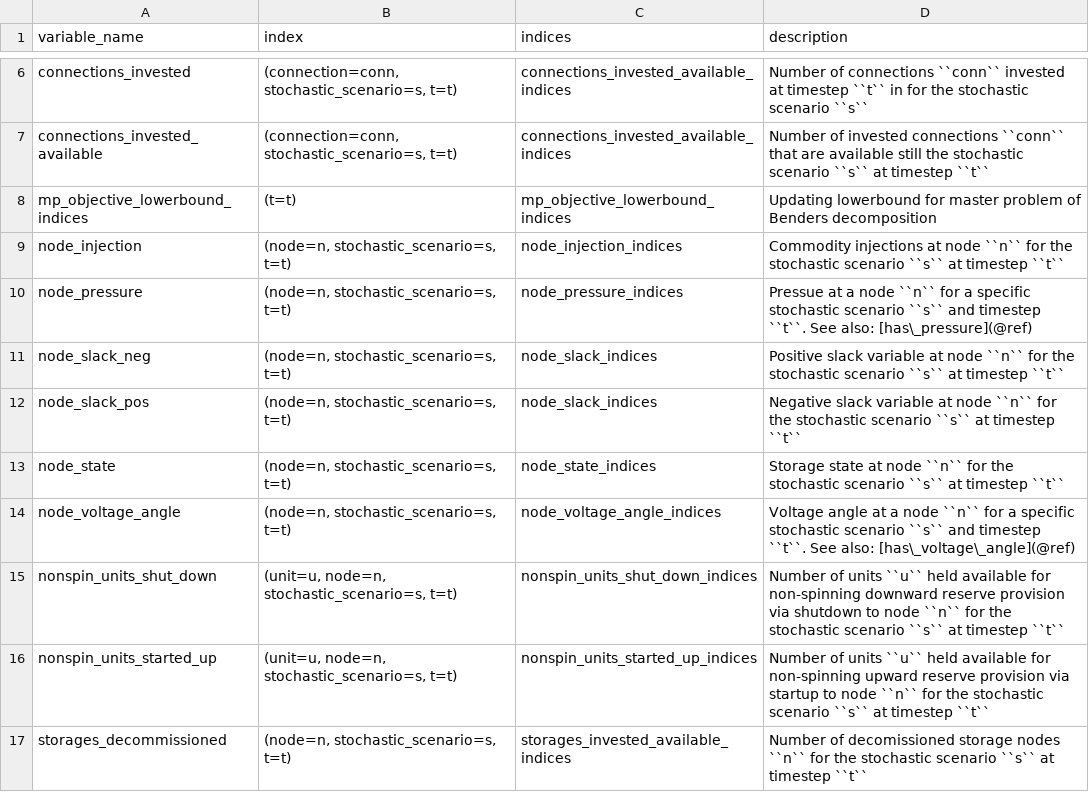
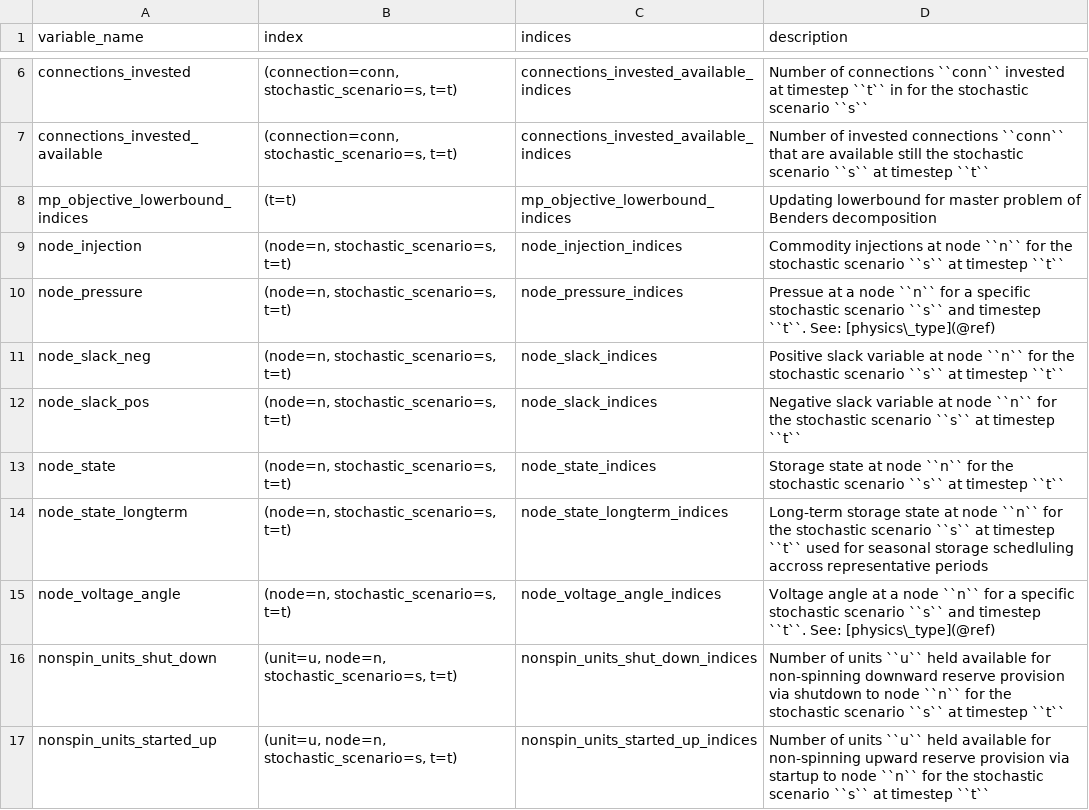
Before and after one commit to spine-tools/SpineOpt.jl, a CSV file: docs/src/mathematical_formulation/variables.csv, drawn as a sheet; only a part is shown, gaps mark what is left out; the shorter side is filled out with more unchanged rows.

```diff
--- a/docs/src/mathematical_formulation/variables.csv
+++ b/docs/src/mathematical_formulation/variables.csv
@@ -9,3 +9,3 @@ mp_objective_lowerbound_indices,(t=t),mp_objective_lowerbound_indices,Updating l
 node_injection,"(node=n, stochastic_scenario=s, t=t)",node_injection_indices,Commodity injections at node ``n`` for the stochastic scenario ``s`` at timestep ``t``,
-node_pressure,"(node=n, stochastic_scenario=s, t=t)",node_pressure_indices,Pressue at a node ``n`` for a specific stochastic scenario ``s``  and timestep ``t``. See also: [has\_pressure](@ref),
+node_pressure,"(node=n, stochastic_scenario=s, t=t)",node_pressure_indices,Pressue at a node ``n`` for a specific stochastic scenario ``s``  and timestep ``t``. See: [physics\_type](@ref),
 node_slack_neg,"(node=n, stochastic_scenario=s, t=t)",node_slack_indices,Positive slack variable at node ``n`` for the stochastic scenario ``s`` at timestep ``t``,
@@ -13,3 +13,4 @@ node_slack_pos,"(node=n, stochastic_scenario=s, t=t)",node_slack_indices,Negativ
 node_state,"(node=n, stochastic_scenario=s, t=t)",node_state_indices,Storage state at node ``n`` for the stochastic scenario ``s`` at timestep ``t``,
-node_voltage_angle,"(node=n, stochastic_scenario=s, t=t)",node_voltage_angle_indices,Voltage angle at a node ``n`` for a specific stochastic scenario ``s``  and timestep ``t``. See also: [has\_voltage\_angle](@ref),
+node_state_longterm,"(node=n, stochastic_scenario=s, t=t)",node_state_longterm_indices,Long-term storage state at node ``n`` for the stochastic scenario ``s`` at timestep ``t`` used for seasonal storage schedluling accross representative periods,
+node_voltage_angle,"(node=n, stochastic_scenario=s, t=t)",node_voltage_angle_indices,Voltage angle at a node ``n`` for a specific stochastic scenario ``s``  and timestep ``t``. See: [physics\_type](@ref),
 nonspin_units_shut_down,"(unit=u, node=n, stochastic_scenario=s, t=t)",nonspin_units_shut_down_indices,Number of units ``u`` held available for non-spinning downward reserve provision via shutdown to node ``n``  for the stochastic scenario ``s`` at timestep ``t``,
```
Also changed, not shown: 40 other files.
